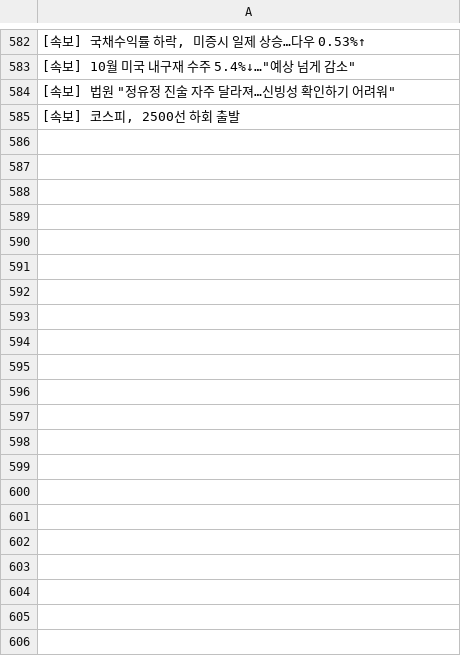
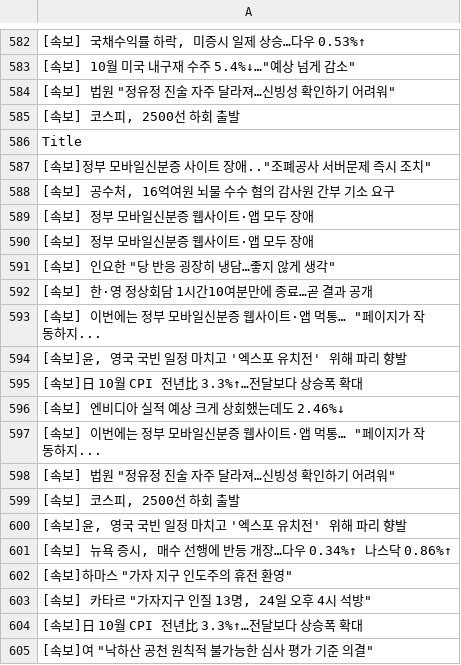
Before and after one commit to JeongBG/GitNews, a CSV file: News_data.csv, drawn as a sheet; only a part is shown, gaps mark what is left out; the diff covers the shown part only; the diff names each change by its address in the sheet, - before the commit and + after, or states it on an @@ line.

Commit message:
뉴스데이터 수집

```diff
--- a/News_data.csv
+++ b/News_data.csv
+row 586: Title
+row 587: [속보]정부 모바일신분증 사이트 장애.."조폐공사 서버문제 즉시 조치"
+row 588: [속보] 공수처, 16억여원 뇌물 수수 혐의 감사원 간부 기소 요구
+row 589: [속보] 정부 모바일신분증 웹사이트·앱 모두 장애
+row 590: [속보] 정부 모바일신분증 웹사이트·앱 모두 장애
+row 591: [속보] 인요한 "당 반응 굉장히 냉담…좋지 않게 생각"
+row 592: [속보] 한·영 정상회담 1시간10여분만에 종료…곧 결과 공개
+row 593: [속보] 이번에는 정부 모바일신분증 웹사이트·앱 먹통… "페이지가 작동하지...
+row 594: [속보]윤, 영국 국빈 일정 마치고 '엑스포 유치전' 위해 파리 향발
+row 595: [속보]日 10월 CPI 전년比 3.3%↑…전달보다 상승폭 확대
+row 596: [속보] 엔비디아 실적 예상 크게 상회했는데도 2.46%↓
+row 597: [속보] 이번에는 정부 모바일신분증 웹사이트·앱 먹통… "페이지가 작동하지...
+row 598: [속보] 법원 "정유정 진술 자주 달라져…신빙성 확인하기 어려워"
+row 599: [속보] 코스피, 2500선 하회 출발
+row 600: [속보]윤, 영국 국빈 일정 마치고 '엑스포 유치전' 위해 파리 향발
+row 601: [속보] 뉴욕 증시, 매수 선행에 반등 개장…다우 0.34%↑ 나스닥 0.86%↑
+row 602: [속보]하마스 "가자 지구 인도주의 휴전 환영"
+row 603: [속보] 카타르 "가자지구 인질 13명, 24일 오후 4시 석방"
+row 604: [속보]日 10월 CPI 전년比 3.3%↑…전달보다 상승폭 확대
+row 605: [속보]여 "낙하산 공천 원칙적 불가능한 심사 평가 기준 의결"
```
Also changed, not shown: 31 added rows elsewhere in this file.
